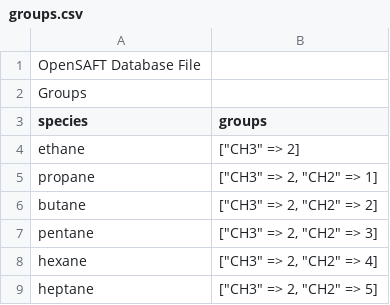
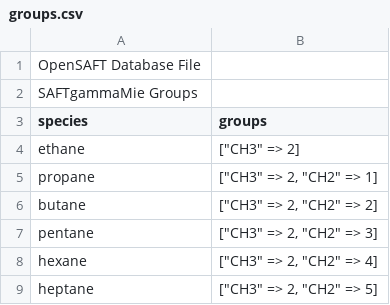
Before and after one commit to ClapeyronThermo/Clapeyron.jl, a CSV file: database/SAFT/SAFTgammaMie/groups.csv, drawn as a sheet; only a part is shown.

Commit message:
We now support group datatypes for gc in the new system. Also added a lot of error catching.

```diff
--- a/database/SAFT/SAFTgammaMie/groups.csv
+++ b/database/SAFT/SAFTgammaMie/groups.csv
@@ -1,3 +1,3 @@
 OpenSAFT Database File,
-Groups,
+SAFTgammaMie Groups,
 species,groups
```
Also changed, not shown: 4 other files.
